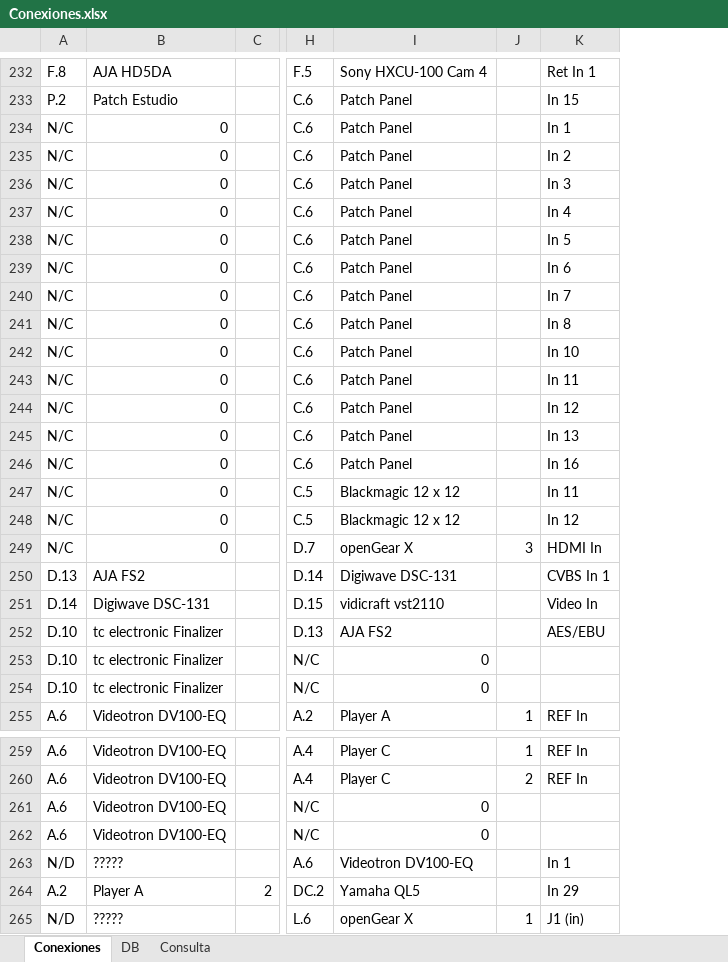
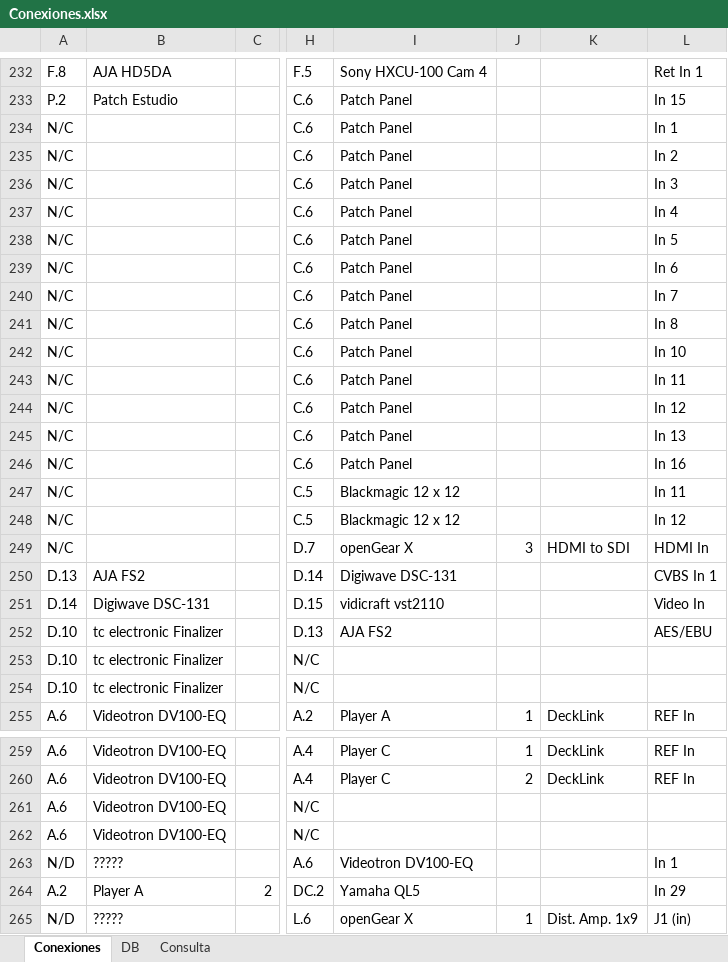
Before and after one commit to mmuccillo55/A7K9X2QF, an Excel workbook: Conexiones.xlsx, sheet Conexiones, drawn as a sheet; only a part is shown, gaps mark what is left out; values as stored, in another font and other column widths than the file's, no borders; charts and pictures and conditional formats not drawn; the diff covers the shown part only; the diff names each change by its address in the sheet, - before the commit and + after, or states it on an @@ line.

```diff
--- a/Conexiones.xlsx (sheet Conexiones)
+++ b/Conexiones.xlsx (sheet Conexiones)
+column K, rows 249-255: HDMI to SDI |  |  |  |  |  | DeckLink; rows 259-265: DeckLink | DeckLink |  |  |  |  | Dist. Amp. 1x9
-B234:B249: 0
+B234:B249: (empty)
-I253:I254: 0
+I253:I254: (empty)
-I261:I262: 0
+I261:I262: (empty)
```
Also changed, not shown: 58 edited cells elsewhere in this sheet, sheet Consulta, formulas that keep their value, charts or pictures.
